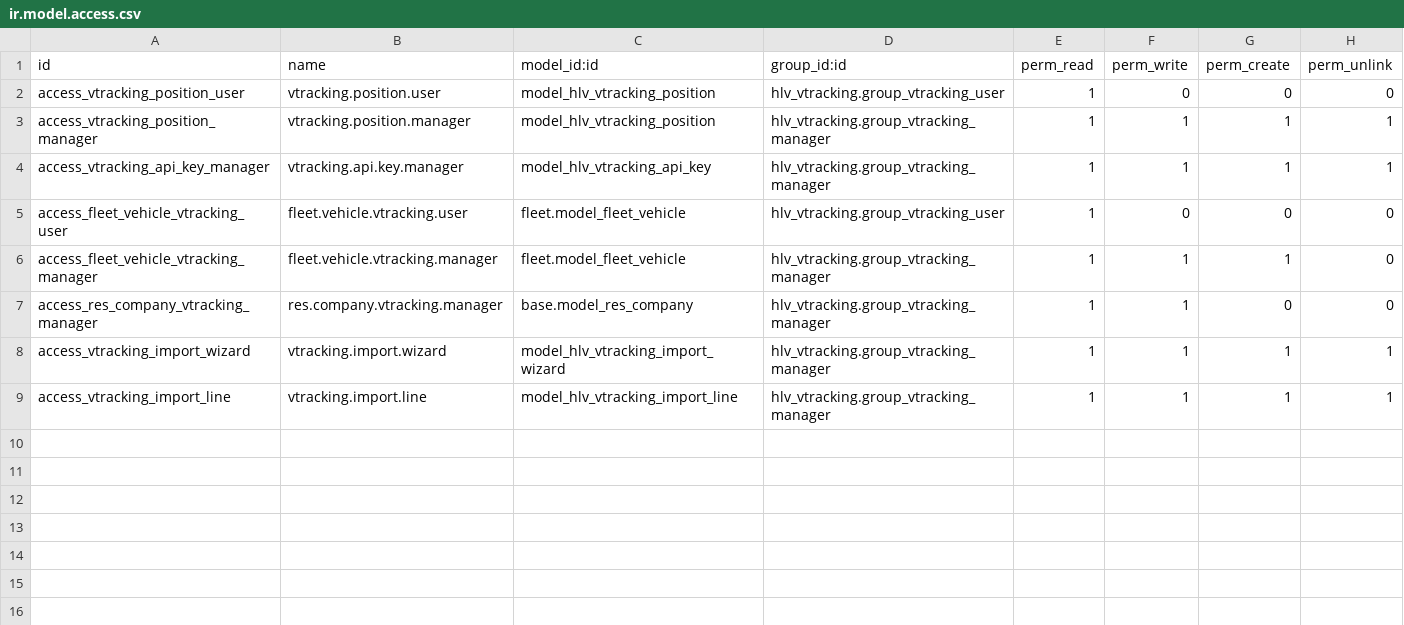
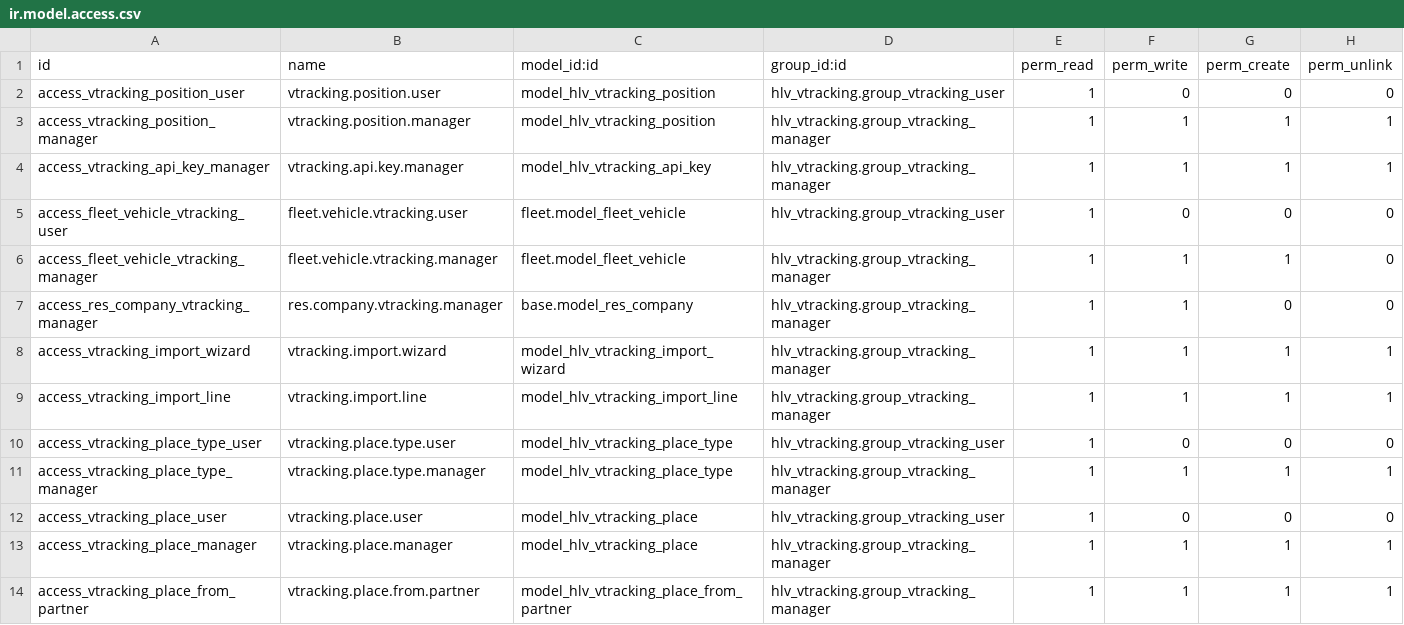
Before and after one commit to hivongseth2/HLV-odoo-crm, a CSV file: custom_addons/hlv_vtracking/security/ir.model.access.csv, drawn as a sheet.

```diff
--- a/custom_addons/hlv_vtracking/security/ir.model.access.csv
+++ b/custom_addons/hlv_vtracking/security/ir.model.access.csv
@@ -9 +9,6 @@ access_vtracking_import_wizard,vtracking.import.wizard,model_hlv_vtracking_impor
 access_vtracking_import_line,vtracking.import.line,model_hlv_vtracking_import_line,hlv_vtracking.group_vtracking_manager,1,1,1,1
+access_vtracking_place_type_user,vtracking.place.type.user,model_hlv_vtracking_place_type,hlv_vtracking.group_vtracking_user,1,0,0,0
+access_vtracking_place_type_manager,vtracking.place.type.manager,model_hlv_vtracking_place_type,hlv_vtracking.group_vtracking_manager,1,1,1,1
+access_vtracking_place_user,vtracking.place.user,model_hlv_vtracking_place,hlv_vtracking.group_vtracking_user,1,0,0,0
+access_vtracking_place_manager,vtracking.place.manager,model_hlv_vtracking_place,hlv_vtracking.group_vtracking_manager,1,1,1,1
+access_vtracking_place_from_partner,vtracking.place.from.partner,model_hlv_vtracking_place_from_partner,hlv_vtracking.group_vtracking_manager,1,1,1,1
```
Also changed, not shown: 18 other files.
